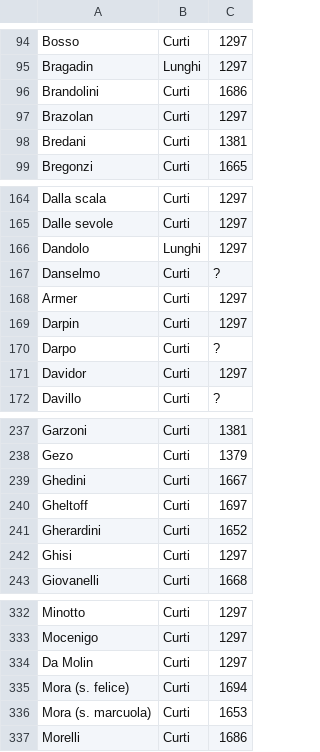
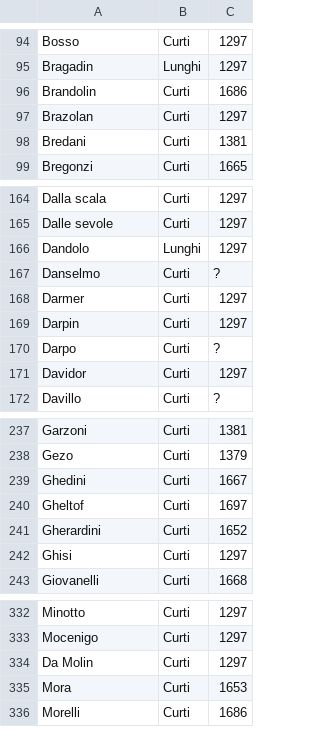
Before and after one commit to JJ/Case-nuove, a CSV file: data/family-labels-accession.csv, drawn as a sheet; only a part is shown, gaps mark what is left out.

Commit message:
#29 normalizing also the Mora family

```diff
--- a/data/family-labels-accession.csv
+++ b/data/family-labels-accession.csv
@@ -95,3 +95,3 @@ Bosso,Curti,1297
 Bragadin,Lunghi,1297
-Brandolini,Curti,1686
+Brandolin,Curti,1686
 Brazolan,Curti,1297
@@ -167,3 +167,3 @@ Dandolo,Lunghi,1297
 Danselmo,Curti,?
-Armer,Curti,1297
+Darmer,Curti,1297
 Darpin,Curti,1297
@@ -239,3 +239,3 @@ Gezo,Curti,1379
 Ghedini,Curti,1667
-Gheltoff,Curti,1697
+Gheltof,Curti,1697
 Gherardini,Curti,1652
@@ -334,4 +334,3 @@ Mocenigo,Curti,1297
 Da Molin,Curti,1297
-Mora (s. felice),Curti,1694
-Mora (s. marcuola),Curti,1653
+Mora,Curti,1653
 Morelli,Curti,1686
```
